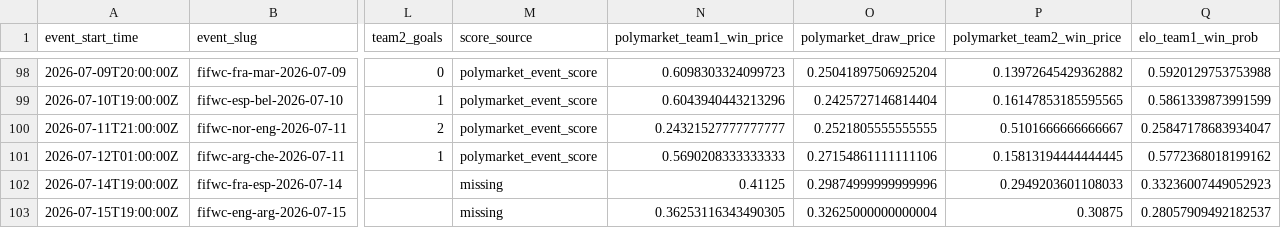
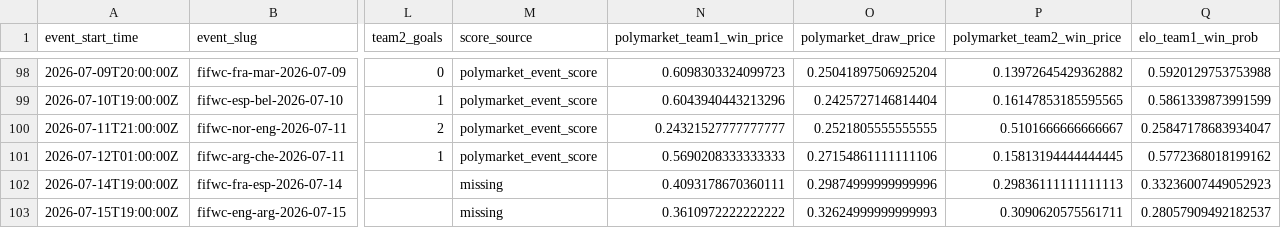
Before and after one commit to frederickpek/moirai, a CSV file: docs/data/football_elo_polymarket/world_cup_polymarket_elo_raw_table.csv, drawn as a sheet; only a part is shown, gaps mark what is left out; the diff names each change by its address in the sheet, - before the commit and + after, or states it on an @@ line.

```diff
--- a/docs/data/football_elo_polymarket/world_cup_polymarket_elo_raw_table.csv
+++ b/docs/data/football_elo_polymarket/world_cup_polymarket_elo_raw_table.csv
-N102 (polymarket_team1_win_price): 0.41125
+N102 (polymarket_team1_win_price): 0.4093178670360111
-P102 (polymarket_team2_win_price): 0.2949203601108033
+P102 (polymarket_team2_win_price): 0.29836111111111113
-N103 (polymarket_team1_win_price): 0.36253116343490305
+N103 (polymarket_team1_win_price): 0.3610972222222222
-O103 (polymarket_draw_price): 0.32625000000000004
+O103 (polymarket_draw_price): 0.32624999999999993
-P103 (polymarket_team2_win_price): 0.30875
+P103 (polymarket_team2_win_price): 0.3090620575561711
```
Also changed, not shown: docs/data/football_elo_polymarket/world_cup_knockout_bracket.csv, 3 other files.
